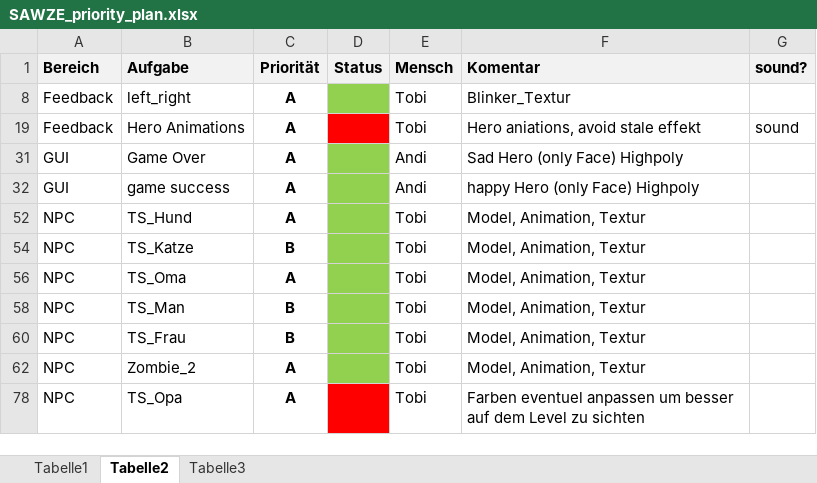
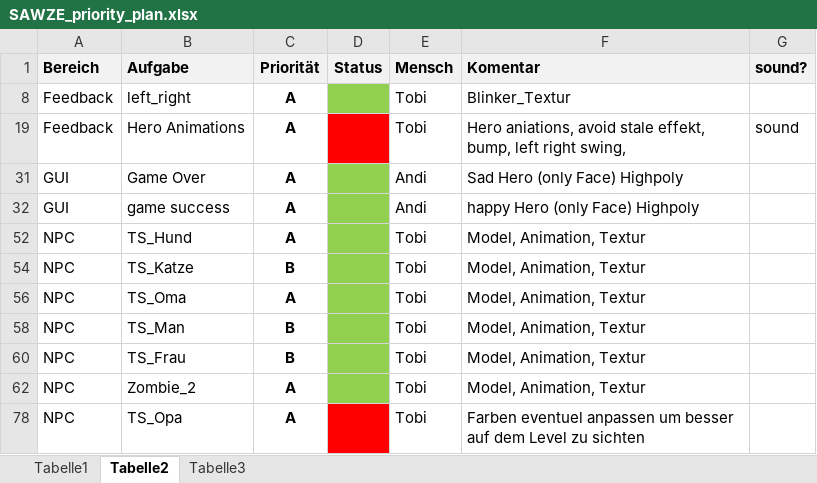
Before and after one commit to cwry/S.A.W.Z.E, an Excel workbook: SAWZE_Documentation/Last Mile/SAWZE_priority_plan.xlsx, sheet Tabelle2, drawn as a sheet; values as stored, in another font and other column widths than the file's, no borders; the diff names each change by its address in the sheet, - before the commit and + after, or states it on an @@ line.

```diff
--- a/SAWZE_Documentation/Last Mile/SAWZE_priority_plan.xlsx (sheet Tabelle2)
+++ b/SAWZE_Documentation/Last Mile/SAWZE_priority_plan.xlsx (sheet Tabelle2)
-F19 (Komentar): …avoid stale effekt
+F19 (Komentar): …avoid stale effekt, bump, left right swing,
```
Also changed, not shown: 5 other files.
